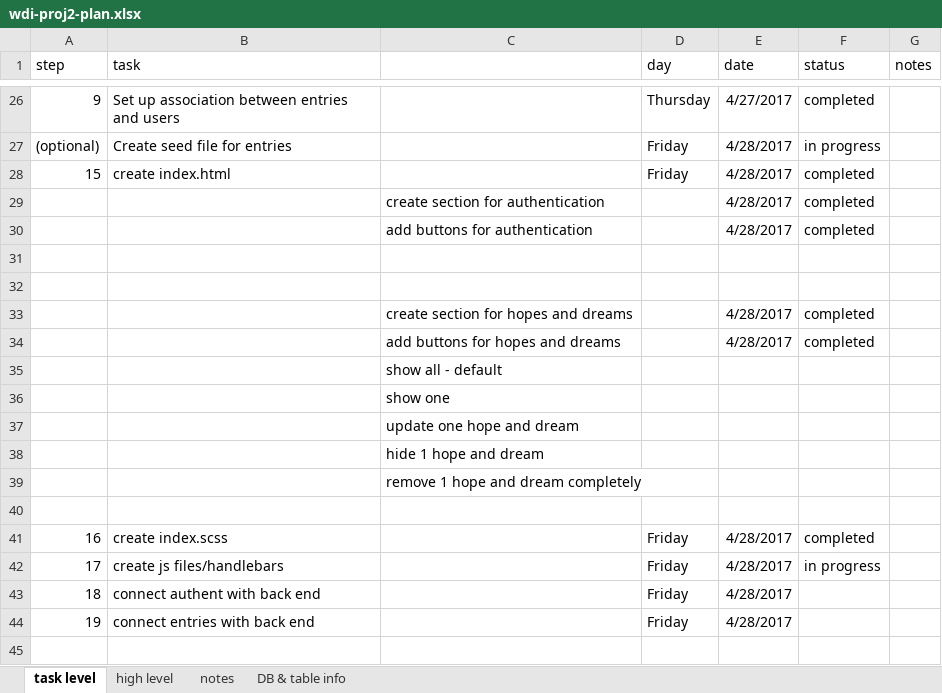
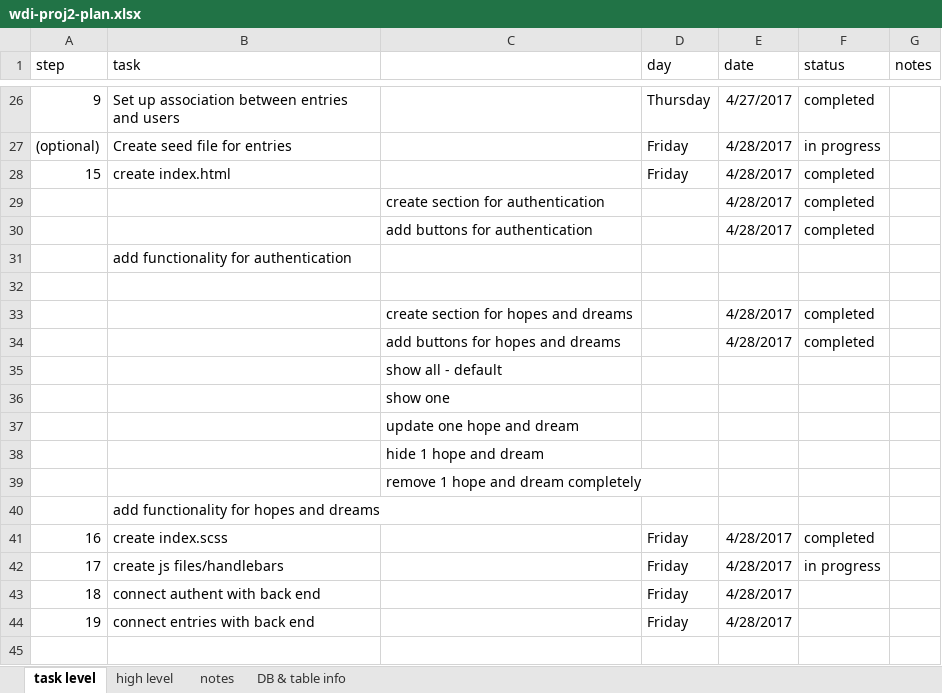
Before and after one commit to lisamsmith100/hnd-client, an Excel workbook: wdi-proj2-plan.xlsx, sheet task level, drawn as a sheet; only a part is shown, gaps mark what is left out; values as stored, in another font and other column widths than the file's, no borders; the diff names each change by its address in the sheet, - before the commit and + after, or states it on an @@ line.

Commit message:
Add files for authent n edit some existing w cmmnts

```diff
--- a/wdi-proj2-plan.xlsx (sheet task level)
+++ b/wdi-proj2-plan.xlsx (sheet task level)
-B31 (task): (empty)
+B31 (task): add functionality for authentication
-B40 (task): (empty)
+B40 (task): add functionality for hopes and dreams
```
Also changed, not shown: 8 other files.
